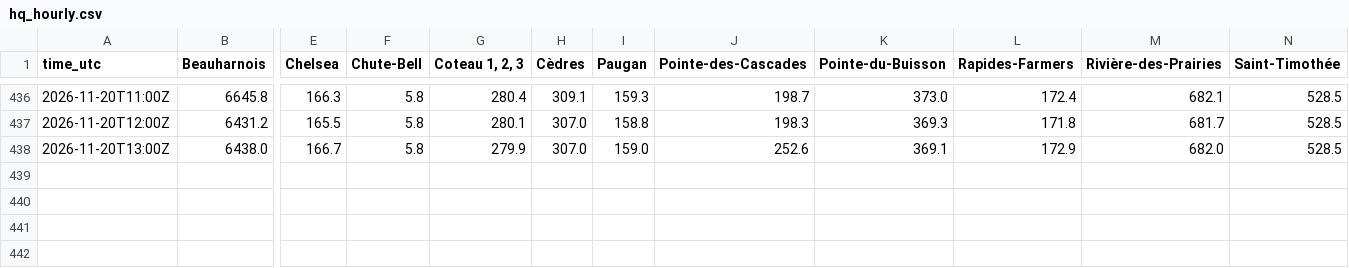
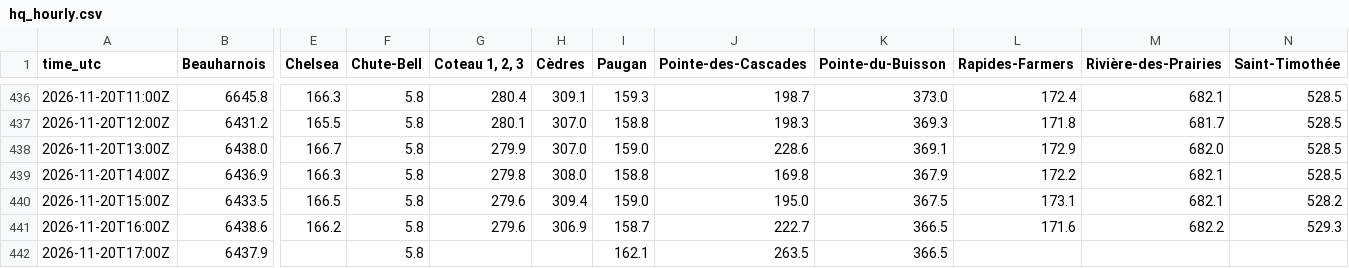
Before and after one commit to mimomimo15/prevision-frontenac, a CSV file: docs/hq_hourly.csv, drawn as a sheet; only a part is shown, gaps mark what is left out; rows hold the shown columns only; the diff names each change by its address in the sheet, - before the commit and + after, or states it on an @@ line.

```diff
--- a/docs/hq_hourly.csv
+++ b/docs/hq_hourly.csv
-J438 (Pointe-des-Cascades): 252.6
+J438 (Pointe-des-Cascades): 228.6
+row 439: 2026-11-20T14:00Z | 6436.9 | 166.3 | 5.8 | 279.8 | 308.0 | 158.8 | 169.8 | 367.9 | 172.2 | 682.1 | 528.5
+row 440: 2026-11-20T15:00Z | 6433.5 | 166.5 | 5.8 | 279.6 | 309.4 | 159.0 | 195.0 | 367.5 | 173.1 | 682.1 | 528.2
+row 441: 2026-11-20T16:00Z | 6438.6 | 166.2 | 5.8 | 279.6 | 306.9 | 158.7 | 222.7 | 366.5 | 171.6 | 682.2 | 529.3
+row 442: 2026-11-20T17:00Z | 6437.9 |  | 5.8 |  |  | 162.1 | 263.5 | 366.5
```
Also changed, not shown: docs/forecast_archive.csv, docs/obs_hourly.csv, 7 other files.
